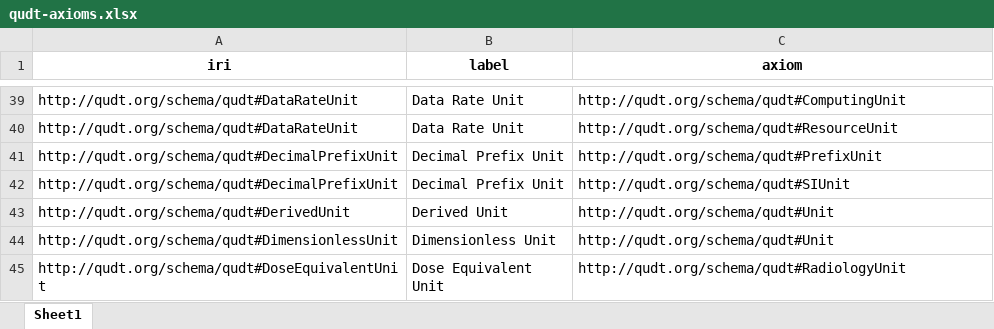
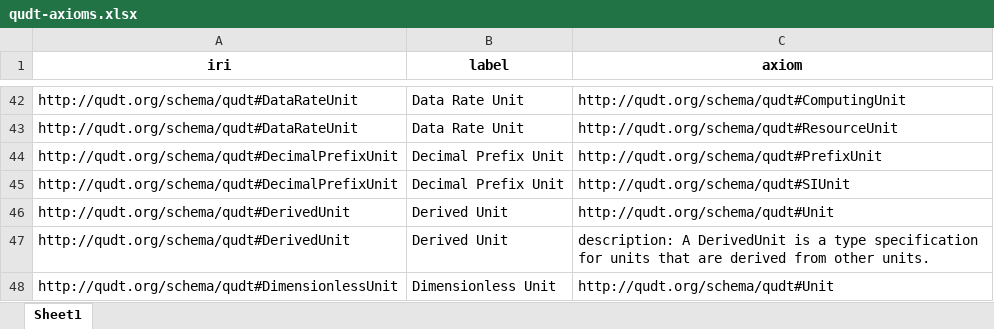
Before and after one commit to CBP1012/Ontology-Tradecraft, an Excel workbook: projects/project-3/assignment/src/data/qudt-axioms.xlsx, sheet Sheet1, drawn as a sheet; only a part is shown, gaps mark what is left out; the shorter side is filled out with more unchanged rows; values as stored, in another font and other column widths than the file's, no borders; the diff covers the shown part only; the diff names each change by its address in the sheet, - before the commit and + after, or states it on an @@ line.

```diff
--- a/projects/project-3/assignment/src/data/qudt-axioms.xlsx (sheet Sheet1)
+++ b/projects/project-3/assignment/src/data/qudt-axioms.xlsx (sheet Sheet1)
+row 47: http://qudt.org/schema/qudt#DerivedUnit | Derived Unit | description: A DerivedUnit is a type specification for units that are derived from other units.
```
Also changed, not shown: 11 added rows elsewhere in this sheet, projects/project-3/assignment/src/data/bfo-axioms.xlsx, projects/project-3/assignment/src/data/ccom-axioms.xlsx, 7 other files.
